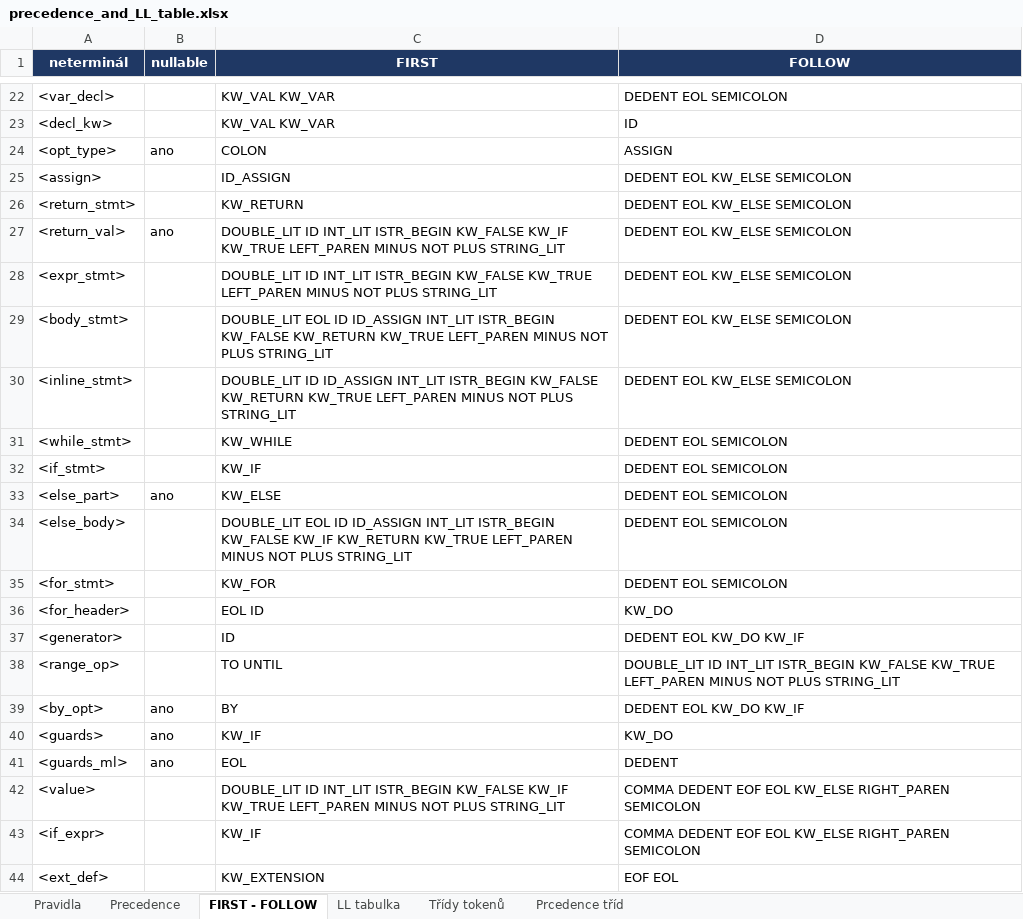
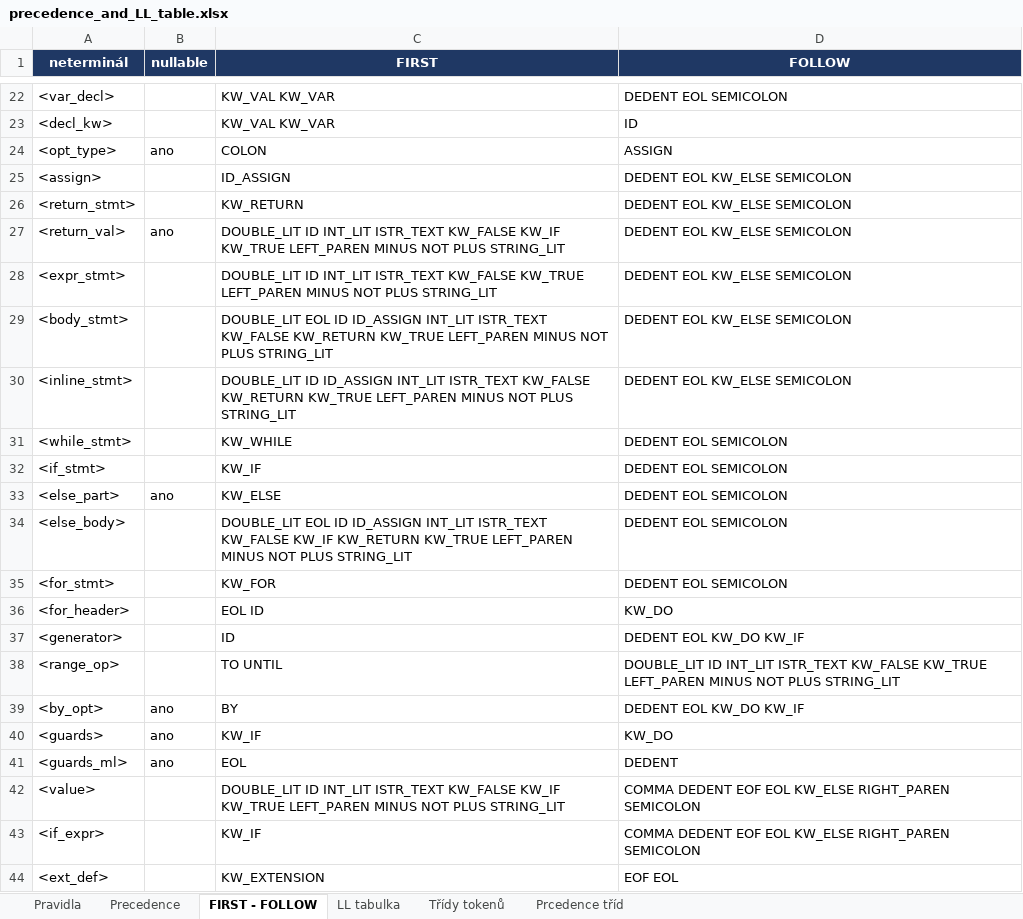
Before and after one commit to FilipK169/IFJ-Project, an Excel workbook: precedence_and_LL_table.xlsx, sheet FIRST - FOLLOW, drawn as a sheet; only a part is shown, gaps mark what is left out; values as stored, in another font and other column widths than the file's, no borders; the diff covers the shown part only; the diff names each change by its address in the sheet, - before the commit and + after, or states it on an @@ line.

Commit message:
Úprava LL gramatiky
Úprava pravidel, FIRST-FOLLOW a PREDICT pro INTERPOLATEDS

```diff
--- a/precedence_and_LL_table.xlsx (sheet FIRST - FOLLOW)
+++ b/precedence_and_LL_table.xlsx (sheet FIRST - FOLLOW)
-C27 (FIRST): …ID INT_LIT ISTR_BEGIN KW_FALSE KW_IF…
+C27 (FIRST): …ID INT_LIT ISTR_TEXT KW_FALSE KW_IF…
-C28 (FIRST): …ID INT_LIT ISTR_BEGIN KW_FALSE KW_TRUE…
+C28 (FIRST): …ID INT_LIT ISTR_TEXT KW_FALSE KW_TRUE…
-C29 (FIRST): …ID_ASSIGN INT_LIT ISTR_BEGIN KW_FALSE KW_RETURN…
+C29 (FIRST): …ID_ASSIGN INT_LIT ISTR_TEXT KW_FALSE KW_RETURN…
-C30 (FIRST): …ID_ASSIGN INT_LIT ISTR_BEGIN KW_FALSE KW_RETURN…
+C30 (FIRST): …ID_ASSIGN INT_LIT ISTR_TEXT KW_FALSE KW_RETURN…
-C34 (FIRST): …ID_ASSIGN INT_LIT ISTR_BEGIN KW_FALSE KW_IF…
+C34 (FIRST): …ID_ASSIGN INT_LIT ISTR_TEXT KW_FALSE KW_IF…
-D38 (FOLLOW): …ID INT_LIT ISTR_BEGIN KW_FALSE KW_TRUE…
+D38 (FOLLOW): …ID INT_LIT ISTR_TEXT KW_FALSE KW_TRUE…
-C42 (FIRST): …ID INT_LIT ISTR_BEGIN KW_FALSE KW_IF…
+C42 (FIRST): …ID INT_LIT ISTR_TEXT KW_FALSE KW_IF…
```
Also changed, not shown: 16 edited cells elsewhere in this sheet, sheet Pravidla, sheet Třídy tokenů, sheet LL tabulka.
